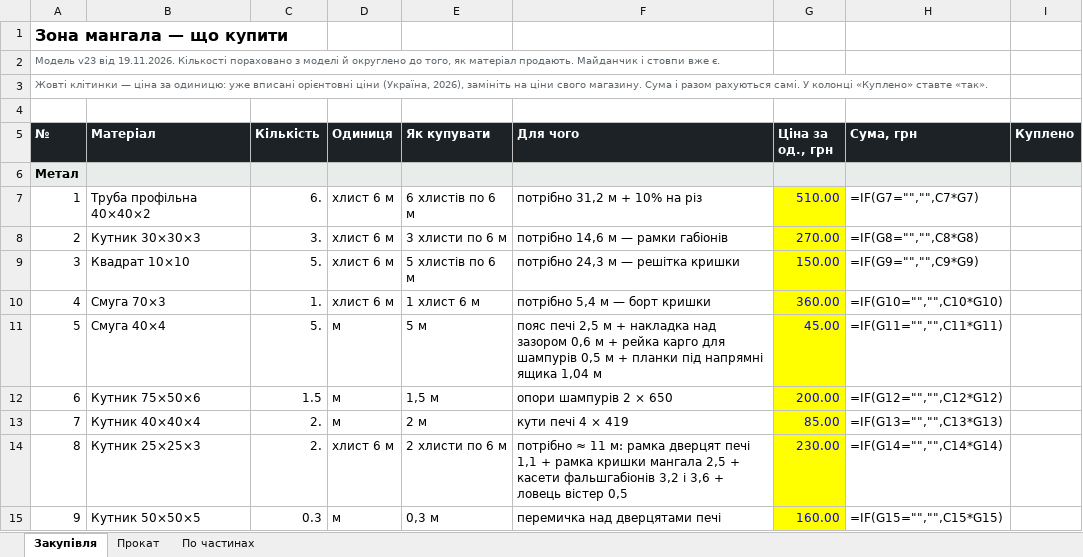
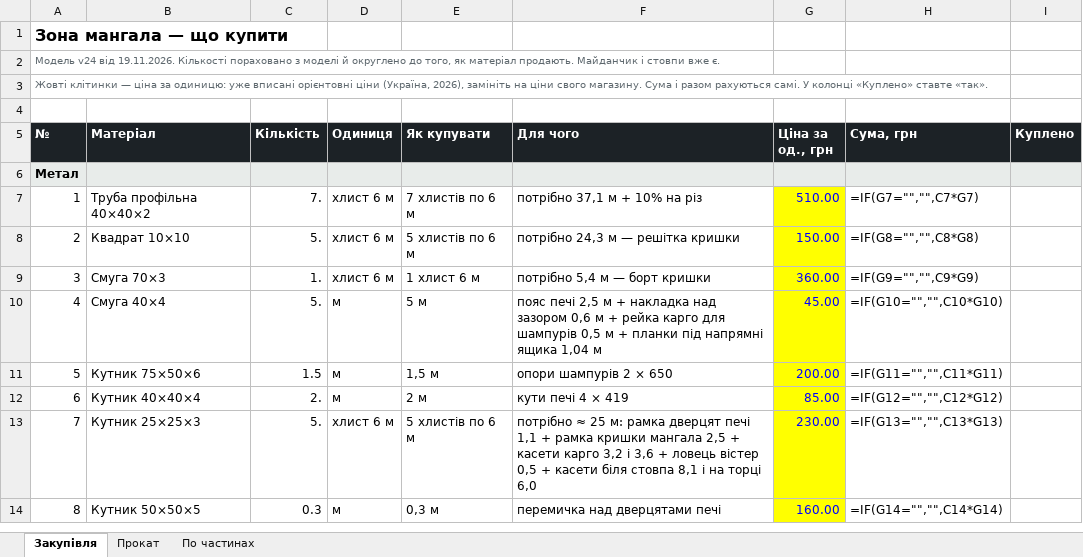
Before and after one commit to DykyiHaban/mangal, an Excel workbook: spysok-materialiv.xlsx, sheet Закупівля, drawn as a sheet; only a part is shown; values as stored, in another font and other column widths than the file's, no borders; formulas without a stored value are shown as written; removed rows and columns are numbered as before the commit, all else as after; the diff covers the shown part only; the diff names each change by its address in the sheet, - before the commit and + after, or states it on an @@ line.

```diff
--- a/spysok-materialiv.xlsx (sheet Закупівля)
+++ b/spysok-materialiv.xlsx (sheet Закупівля)
@@ column A (№) renumbered between rows 2 and 71 @@
-C7 (Кількість): 6.
+C7 (Кількість): 7.
-E7 (Як купувати): 6 хлистів по 6 м
+E7 (Як купувати): 7 хлистів по 6 м
-F7 (Для чого): потрібно 31,2 м + 10% на різ
+F7 (Для чого): потрібно 37,1 м + 10% на різ
-row 8: 2 | Кутник 30×30×3 | 3. | хлист 6 м | 3 хлисти по 6 м | потрібно 14,6 м — рамки габіонів | 270.00 | =IF(G8="","",C8*G8)
-H8 (Сума, грн): =IF(G9="","",C9*G9)
+H8 (Сума, грн): =IF(G8="","",C8*G8)
-H9 (Сума, грн): =IF(G10="","",C10*G10)
+H9 (Сума, грн): =IF(G9="","",C9*G9)
-H10 (Сума, грн): =IF(G11="","",C11*G11)
+H10 (Сума, грн): =IF(G10="","",C10*G10)
-H11 (Сума, грн): =IF(G12="","",C12*G12)
+H11 (Сума, грн): =IF(G11="","",C11*G11)
-H12 (Сума, грн): =IF(G13="","",C13*G13)
+H12 (Сума, грн): =IF(G12="","",C12*G12)
-C13 (Кількість): 2.
+C13 (Кількість): 5.
-E13 (Як купувати): 2 хлисти по 6 м
+E13 (Як купувати): 5 хлистів по 6 м
-F13 (Для чого): потрібно ≈ 11 м: рамка дверцят печі 1,1 + рамка кришки мангала 2,5 + касети фальшгабіонів 3,2 і 3,6 + ловець вістер 0,5
+F13 (Для чого): потрібно ≈ 25 м: рамка дверцят печі 1,1 + рамка кришки мангала 2,5 + касети карго 3,2 і 3,6 + ловець вістер 0,5 + касети біля стовпа 8,1 і на торці 6,0
-H13 (Сума, грн): =IF(G14="","",C14*G14)
+H13 (Сума, грн): =IF(G13="","",C13*G13)
-H14 (Сума, грн): =IF(G15="","",C15*G15)
+H14 (Сума, грн): =IF(G14="","",C14*G14)
```
Also changed, not shown: 1 added row, 3 removed rows and 63 edited cells elsewhere in this sheet, sheet По частинах, sheet Прокат, 9 other files.
